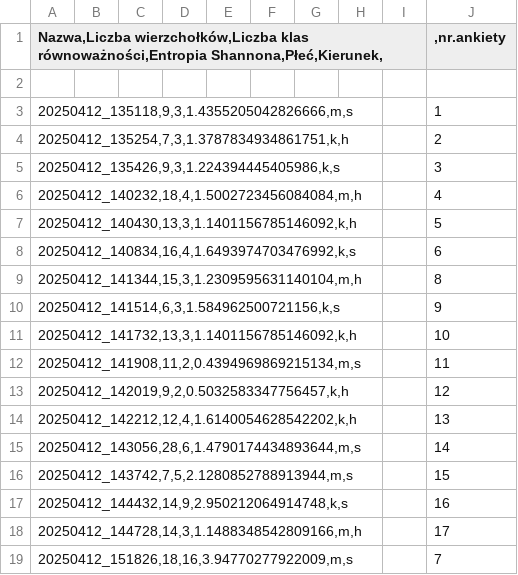
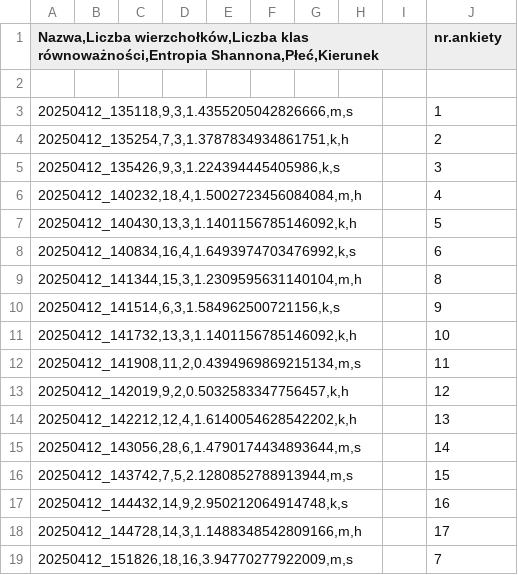
Before and after one commit to KAja278/projekt_mapy_poznawcze, a CSV file: wyniki/wyniki.csv, drawn as a sheet.

Commit message:
Update wyniki.csv

```diff
--- a/wyniki/wyniki.csv
+++ b/wyniki/wyniki.csv
@@ -1,2 +1,2 @@
-Nazwa,Liczba wierzchołków,Liczba klas równoważności,Entropia Shannona,Płeć,Kierunek,;;;;;;;;;,nr.ankiety
+Nazwa,Liczba wierzchołków,Liczba klas równoważności,Entropia Shannona,Płeć,Kierunek;;;;;;;;;nr.ankiety
 ;;;;;;;;;
```
